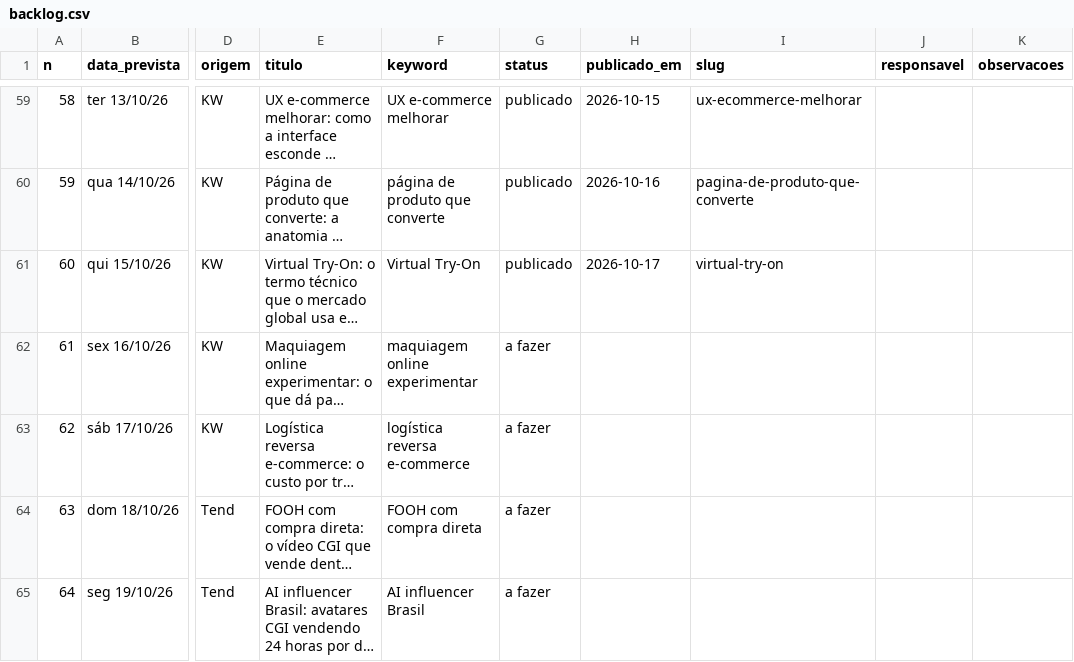
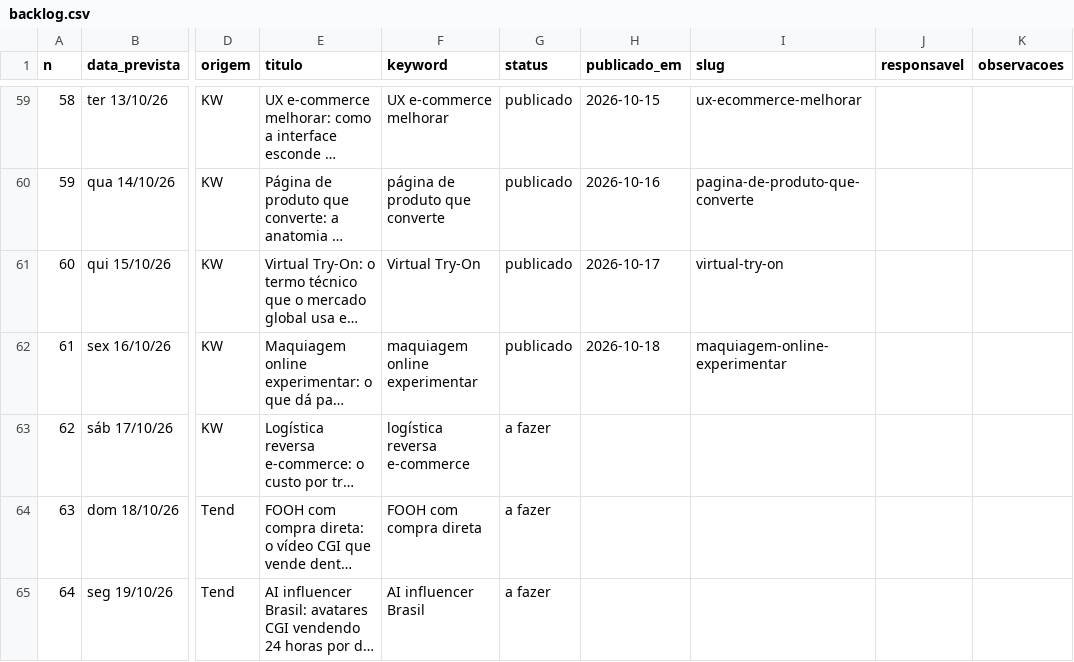
Before and after one commit to patrick-metakosmos/blog-skill-payload, a CSV file: Pautas e Palavras Cahve/backlog.csv, drawn as a sheet; only a part is shown, gaps mark what is left out; long unchanged cells end in …; the diff names each change by its address in the sheet, - before the commit and + after, or states it on an @@ line.

Commit message:
backlog: maquiagem-online-experimentar publicado
publicado: 62 | rascunho: 1 | sobreposicao: 0 | a fazer: 240 | total: 303

```diff
--- a/Pautas e Palavras Cahve/backlog.csv
+++ b/Pautas e Palavras Cahve/backlog.csv
-G62 (status): a fazer
+G62 (status): publicado
-H62 (publicado_em): (empty)
+H62 (publicado_em): 2026-10-18
-I62 (slug): (empty)
+I62 (slug): maquiagem-online-experimentar
```
Also changed, not shown: 2 other files.
